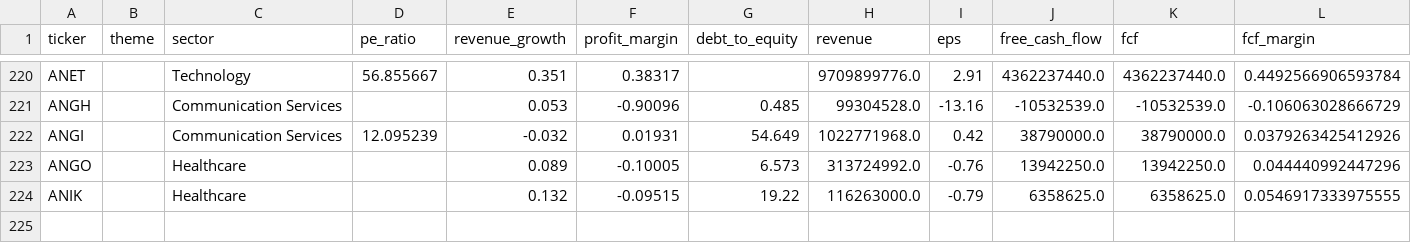
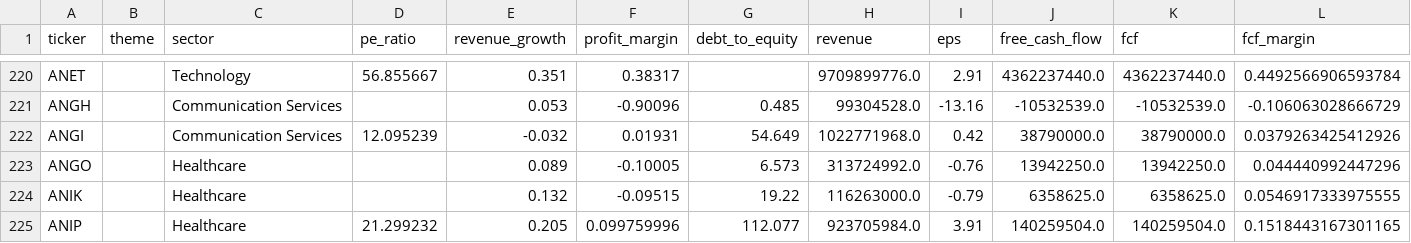
Before and after one commit to YuzeJ21/Stock-Analysis, a CSV file: data/fundamentals.csv, drawn as a sheet; only a part is shown, gaps mark what is left out; rows hold the shown columns only; the diff names each change by its address in the sheet, - before the commit and + after, or states it on an @@ line.

Commit message:
Apply ANIP yfinance filing DCF proof

```diff
--- a/data/fundamentals.csv
+++ b/data/fundamentals.csv
+row 225: ANIP |  | Healthcare | 21.299232 | 0.205 | 0.099759996 | 112.077 | 923705984.0 | 3.91 | 140259504.0 | 140259504.0 | 0.1518443167301165
```
Also changed, not shown: 1 other file.
